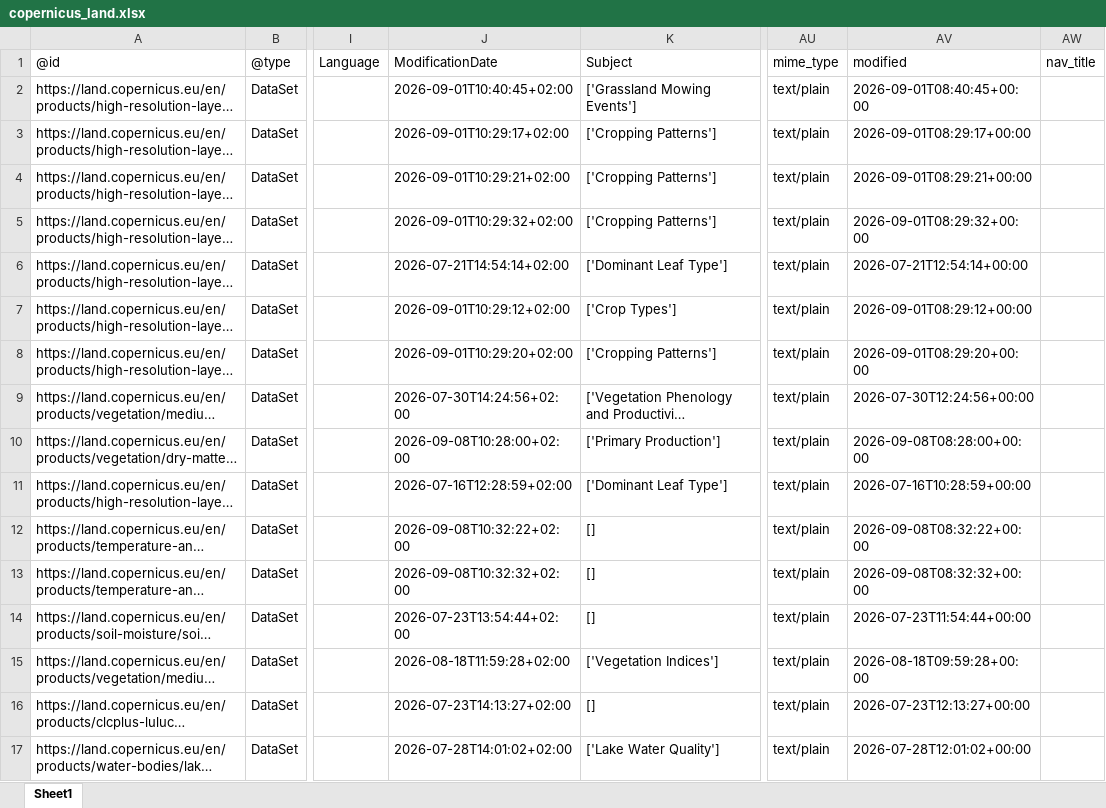
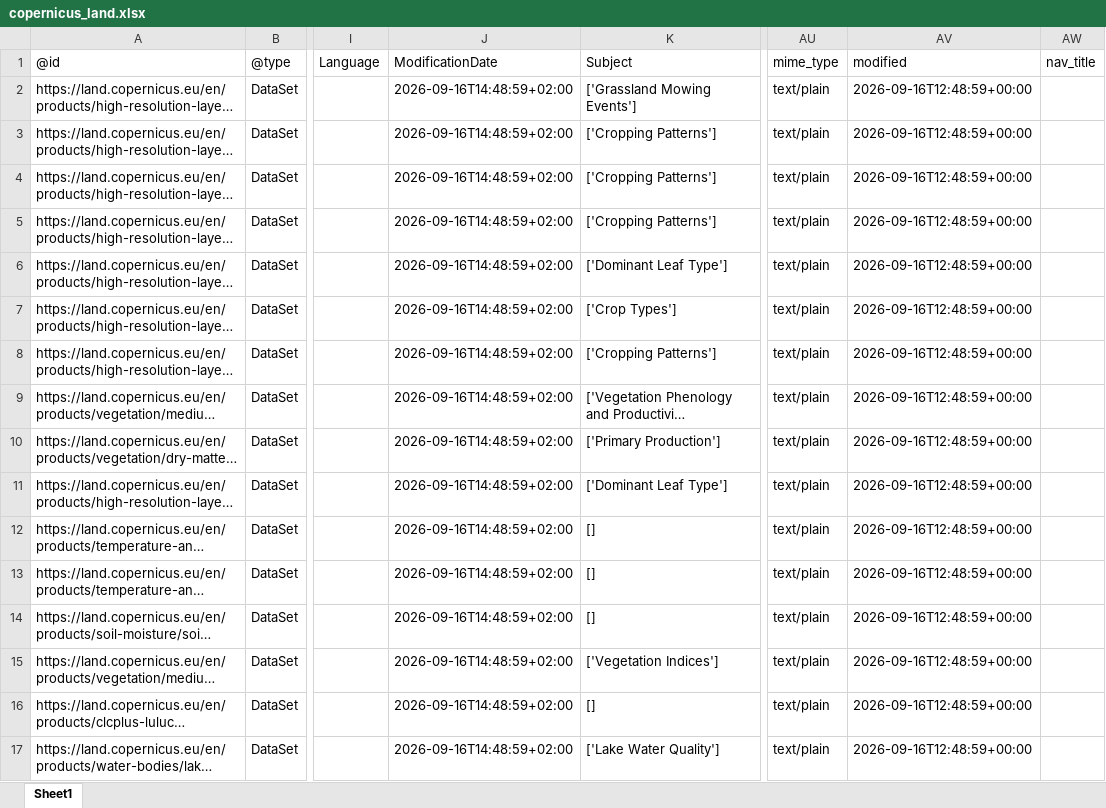
Before and after one commit to do-me/Copernicus-Services-Products-Metadata, an Excel workbook: outputs/excel/copernicus_land.xlsx, sheet Sheet1, drawn as a sheet; only a part is shown, gaps mark what is left out; long unchanged cells end in …; values as stored, in another font and other column widths than the file's, no borders; the diff covers the shown part only; the diff names each change by its address in the sheet, - before the commit and + after, or states it on an @@ line.

```diff
--- a/outputs/excel/copernicus_land.xlsx (sheet Sheet1)
+++ b/outputs/excel/copernicus_land.xlsx (sheet Sheet1)
-J2 (ModificationDate): 2026-09-01T10:40:45+02:00
+J2 (ModificationDate): 2026-09-16T14:48:59+02:00
-AV2 (modified): 2026-09-01T08:40:45+00:00
+AV2 (modified): 2026-09-16T12:48:59+00:00
-J3 (ModificationDate): 2026-09-01T10:29:17+02:00
+J3 (ModificationDate): 2026-09-16T14:48:59+02:00
-AV3 (modified): 2026-09-01T08:29:17+00:00
+AV3 (modified): 2026-09-16T12:48:59+00:00
-J4 (ModificationDate): 2026-09-01T10:29:21+02:00
+J4 (ModificationDate): 2026-09-16T14:48:59+02:00
-AV4 (modified): 2026-09-01T08:29:21+00:00
+AV4 (modified): 2026-09-16T12:48:59+00:00
-J5 (ModificationDate): 2026-09-01T10:29:32+02:00
+J5 (ModificationDate): 2026-09-16T14:48:59+02:00
-AV5 (modified): 2026-09-01T08:29:32+00:00
+AV5 (modified): 2026-09-16T12:48:59+00:00
-J6 (ModificationDate): 2026-07-21T14:54:14+02:00
+J6 (ModificationDate): 2026-09-16T14:48:59+02:00
-AV6 (modified): 2026-07-21T12:54:14+00:00
+AV6 (modified): 2026-09-16T12:48:59+00:00
-J7 (ModificationDate): 2026-09-01T10:29:12+02:00
+J7 (ModificationDate): 2026-09-16T14:48:59+02:00
-AV7 (modified): 2026-09-01T08:29:12+00:00
+AV7 (modified): 2026-09-16T12:48:59+00:00
-J8 (ModificationDate): 2026-09-01T10:29:20+02:00
+J8 (ModificationDate): 2026-09-16T14:48:59+02:00
-AV8 (modified): 2026-09-01T08:29:20+00:00
+AV8 (modified): 2026-09-16T12:48:59+00:00
-J9 (ModificationDate): 2026-07-30T14:24:56+02:00
+J9 (ModificationDate): 2026-09-16T14:48:59+02:00
-AV9 (modified): 2026-07-30T12:24:56+00:00
+AV9 (modified): 2026-09-16T12:48:59+00:00
-J10 (ModificationDate): 2026-09-08T10:28:00+02:00
+J10 (ModificationDate): 2026-09-16T14:48:59+02:00
-AV10 (modified): 2026-09-08T08:28:00+00:00
+AV10 (modified): 2026-09-16T12:48:59+00:00
-J11 (ModificationDate): 2026-07-16T12:28:59+02:00
+J11 (ModificationDate): 2026-09-16T14:48:59+02:00
-AV11 (modified): 2026-07-16T10:28:59+00:00
+AV11 (modified): 2026-09-16T12:48:59+00:00
-J12 (ModificationDate): 2026-09-08T10:32:22+02:00
+J12 (ModificationDate): 2026-09-16T14:48:59+02:00
-AV12 (modified): 2026-09-08T08:32:22+00:00
+AV12 (modified): 2026-09-16T12:48:59+00:00
-J13 (ModificationDate): 2026-09-08T10:32:32+02:00
+J13 (ModificationDate): 2026-09-16T14:48:59+02:00
-AV13 (modified): 2026-09-08T08:32:32+00:00
+AV13 (modified): 2026-09-16T12:48:59+00:00
-J14 (ModificationDate): 2026-07-23T13:54:44+02:00
+J14 (ModificationDate): 2026-09-16T14:48:59+02:00
-AV14 (modified): 2026-07-23T11:54:44+00:00
+AV14 (modified): 2026-09-16T12:48:59+00:00
-J15 (ModificationDate): 2026-08-18T11:59:28+02:00
+J15 (ModificationDate): 2026-09-16T14:48:59+02:00
-AV15 (modified): 2026-08-18T09:59:28+00:00
+AV15 (modified): 2026-09-16T12:48:59+00:00
-J16 (ModificationDate): 2026-07-23T14:13:27+02:00
+J16 (ModificationDate): 2026-09-16T14:48:59+02:00
-AV16 (modified): 2026-07-23T12:13:27+00:00
+AV16 (modified): 2026-09-16T12:48:59+00:00
-J17 (ModificationDate): 2026-07-28T14:01:02+02:00
+J17 (ModificationDate): 2026-09-16T14:48:59+02:00
-AV17 (modified): 2026-07-28T12:01:02+00:00
+AV17 (modified): 2026-09-16T12:48:59+00:00
```
Also changed, not shown: 742 edited cells elsewhere in this sheet, outputs/excel/copernicus_atmosphere.xlsx, outputs/excel/copernicus_climate.xlsx, 24 other files.
